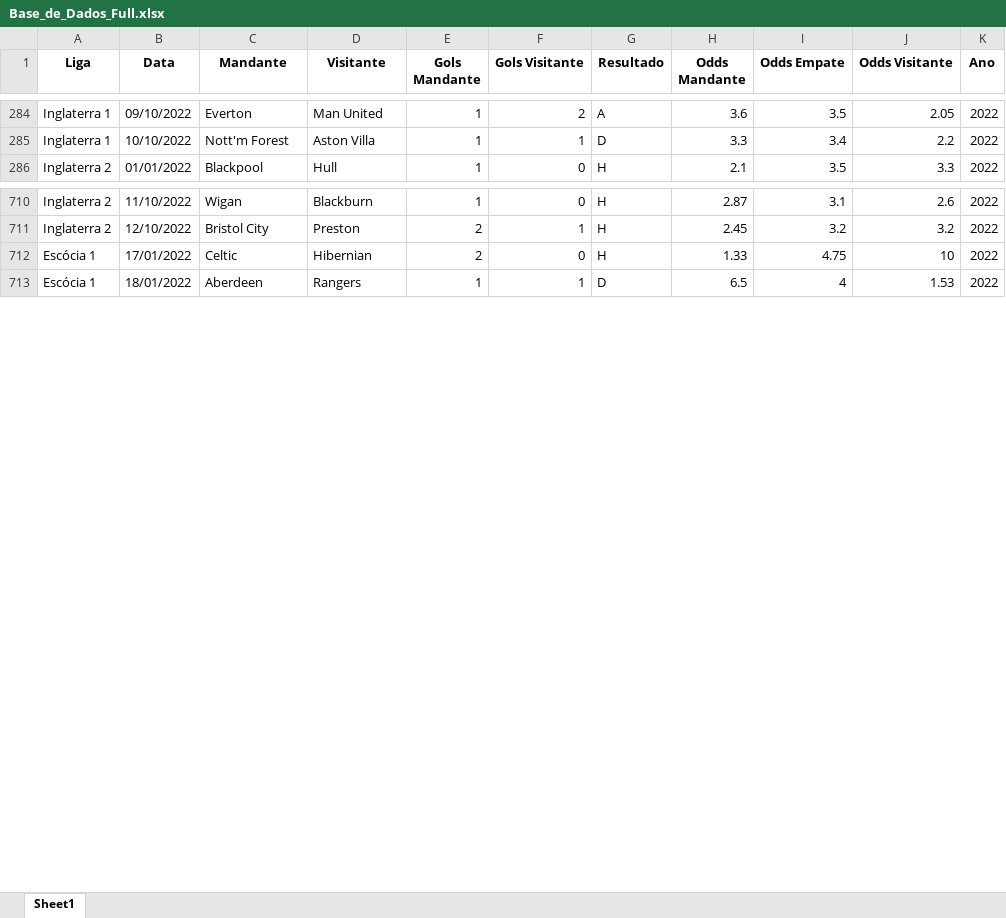
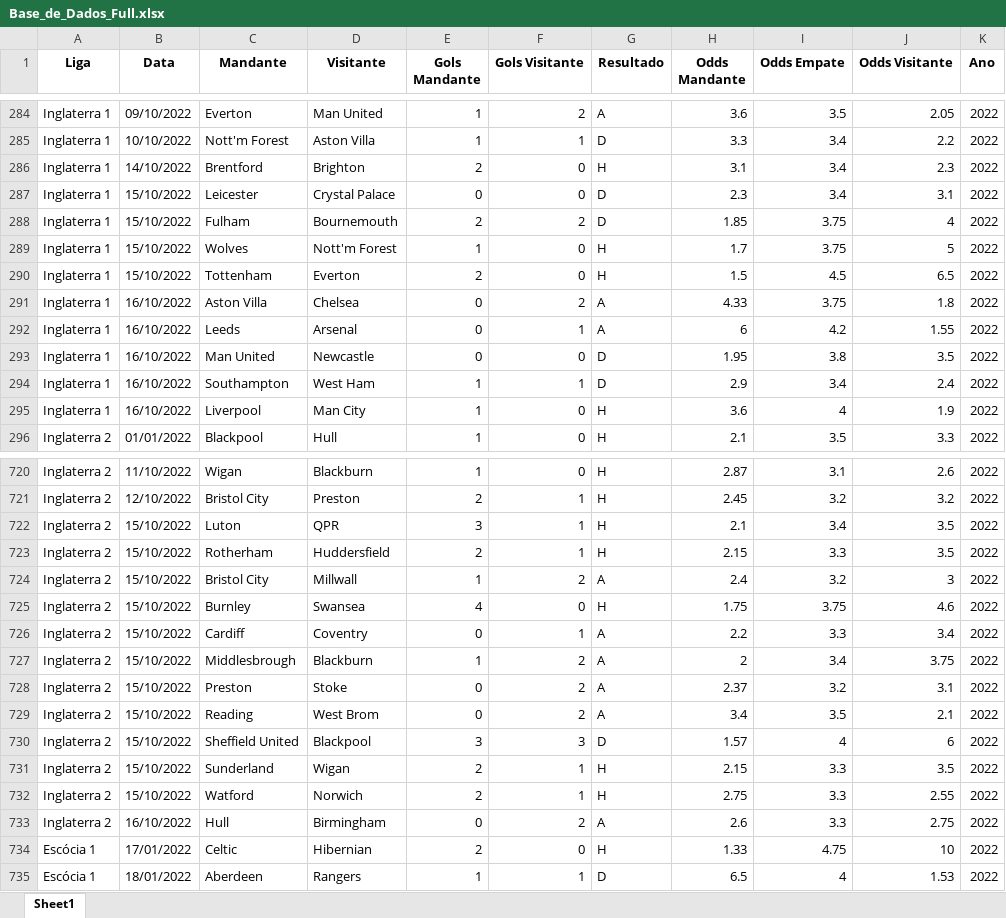
Before and after one commit to thiagozan/thiagozan, an Excel workbook: Base_de_Dados_Full.xlsx, sheet Sheet1, drawn as a sheet; only a part is shown, gaps mark what is left out; values as stored, in another font and other column widths than the file's, no borders; the diff covers the shown part only; the diff names each change by its address in the sheet, - before the commit and + after, or states it on an @@ line.

Commit message:
Add files via upload

```diff
--- a/Base_de_Dados_Full.xlsx (sheet Sheet1)
+++ b/Base_de_Dados_Full.xlsx (sheet Sheet1)
+row 286: Inglaterra 1 | 14/10/2022 | Brentford | Brighton | 2 | 0 | H | 3.1 | 3.4 | 2.3 | 2022
+row 287: Inglaterra 1 | 15/10/2022 | Leicester | Crystal Palace | 0 | 0 | D | 2.3 | 3.4 | 3.1 | 2022
+row 288: Inglaterra 1 | 15/10/2022 | Fulham | Bournemouth | 2 | 2 | D | 1.85 | 3.75 | 4 | 2022
+row 289: Inglaterra 1 | 15/10/2022 | Wolves | Nott'm Forest | 1 | 0 | H | 1.7 | 3.75 | 5 | 2022
+row 290: Inglaterra 1 | 15/10/2022 | Tottenham | Everton | 2 | 0 | H | 1.5 | 4.5 | 6.5 | 2022
+row 291: Inglaterra 1 | 16/10/2022 | Aston Villa | Chelsea | 0 | 2 | A | 4.33 | 3.75 | 1.8 | 2022
+row 292: Inglaterra 1 | 16/10/2022 | Leeds | Arsenal | 0 | 1 | A | 6 | 4.2 | 1.55 | 2022
+row 293: Inglaterra 1 | 16/10/2022 | Man United | Newcastle | 0 | 0 | D | 1.95 | 3.8 | 3.5 | 2022
+row 294: Inglaterra 1 | 16/10/2022 | Southampton | West Ham | 1 | 1 | D | 2.9 | 3.4 | 2.4 | 2022
+row 295: Inglaterra 1 | 16/10/2022 | Liverpool | Man City | 1 | 0 | H | 3.6 | 4 | 1.9 | 2022
+row 722: Inglaterra 2 | 15/10/2022 | Luton | QPR | 3 | 1 | H | 2.1 | 3.4 | 3.5 | 2022
+row 723: Inglaterra 2 | 15/10/2022 | Rotherham | Huddersfield | 2 | 1 | H | 2.15 | 3.3 | 3.5 | 2022
+row 724: Inglaterra 2 | 15/10/2022 | Bristol City | Millwall | 1 | 2 | A | 2.4 | 3.2 | 3 | 2022
+row 725: Inglaterra 2 | 15/10/2022 | Burnley | Swansea | 4 | 0 | H | 1.75 | 3.75 | 4.6 | 2022
+row 726: Inglaterra 2 | 15/10/2022 | Cardiff | Coventry | 0 | 1 | A | 2.2 | 3.3 | 3.4 | 2022
+row 727: Inglaterra 2 | 15/10/2022 | Middlesbrough | Blackburn | 1 | 2 | A | 2 | 3.4 | 3.75 | 2022
+row 728: Inglaterra 2 | 15/10/2022 | Preston | Stoke | 0 | 2 | A | 2.37 | 3.2 | 3.1 | 2022
+row 729: Inglaterra 2 | 15/10/2022 | Reading | West Brom | 0 | 2 | A | 3.4 | 3.5 | 2.1 | 2022
+row 730: Inglaterra 2 | 15/10/2022 | Sheffield United | Blackpool | 3 | 3 | D | 1.57 | 4 | 6 | 2022
+row 731: Inglaterra 2 | 15/10/2022 | Sunderland | Wigan | 2 | 1 | H | 2.15 | 3.3 | 3.5 | 2022
+row 732: Inglaterra 2 | 15/10/2022 | Watford | Norwich | 2 | 1 | H | 2.75 | 3.3 | 2.55 | 2022
+row 733: Inglaterra 2 | 16/10/2022 | Hull | Birmingham | 0 | 2 | A | 2.6 | 3.3 | 2.75 | 2022
```
Also changed, not shown: 111 added rows elsewhere in this sheet.
